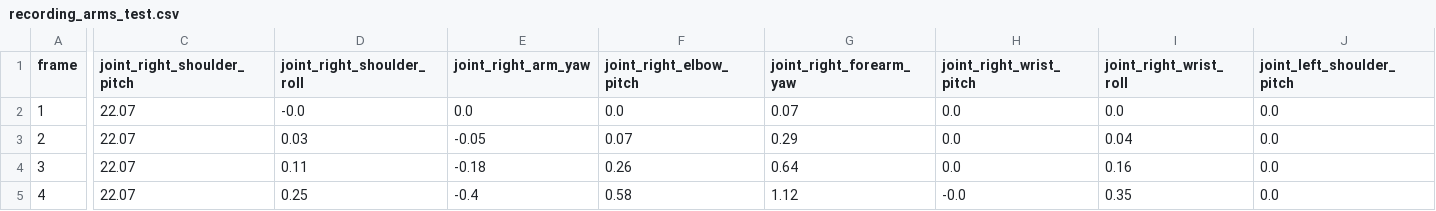
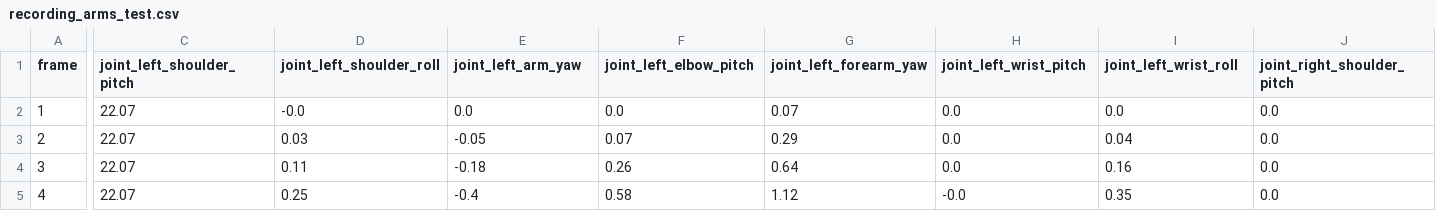
Before and after one commit to dk-teknologisk-ALMC/energirobotter-ros-workspace-alex, a CSV file: energirobotter_bringup/animations/recording_arms_test.csv, drawn as a sheet; only a part is shown, gaps mark what is left out; the diff covers the shown part only; the diff names each change by its address in the sheet, - before the commit and + after, or states it on an @@ line.

Commit message:
animations: swap right<->left arm/hand column names in all 18 CSV headers
Pure header-only rename so animations recorded for the right arm/hand now
play on the left arm/hand (and vice versa). Data rows untouched.
URDF has mirrored joint frames, so the same numeric values produce the
mirrored motion -- no sign flip needed.

Reversible: run the same name-swap again to restore the original mapping.

```diff
--- a/energirobotter_bringup/animations/recording_arms_test.csv
+++ b/energirobotter_bringup/animations/recording_arms_test.csv
-C1: joint_right_shoulder_pitch
+C1: joint_left_shoulder_pitch
-D1: joint_right_shoulder_roll
+D1: joint_left_shoulder_roll
-E1: joint_right_arm_yaw
+E1: joint_left_arm_yaw
-F1: joint_right_elbow_pitch
+F1: joint_left_elbow_pitch
-G1: joint_right_forearm_yaw
+G1: joint_left_forearm_yaw
-H1: joint_right_wrist_pitch
+H1: joint_left_wrist_pitch
-I1: joint_right_wrist_roll
+I1: joint_left_wrist_roll
-J1: joint_left_shoulder_pitch
+J1: joint_right_shoulder_pitch
```
Also changed, not shown: 6 edited cells elsewhere in this file, energirobotter_bringup/animations/recording_right_underarm_test.csv, energirobotter_bringup/animations/recording_right_wrist_test.csv.
